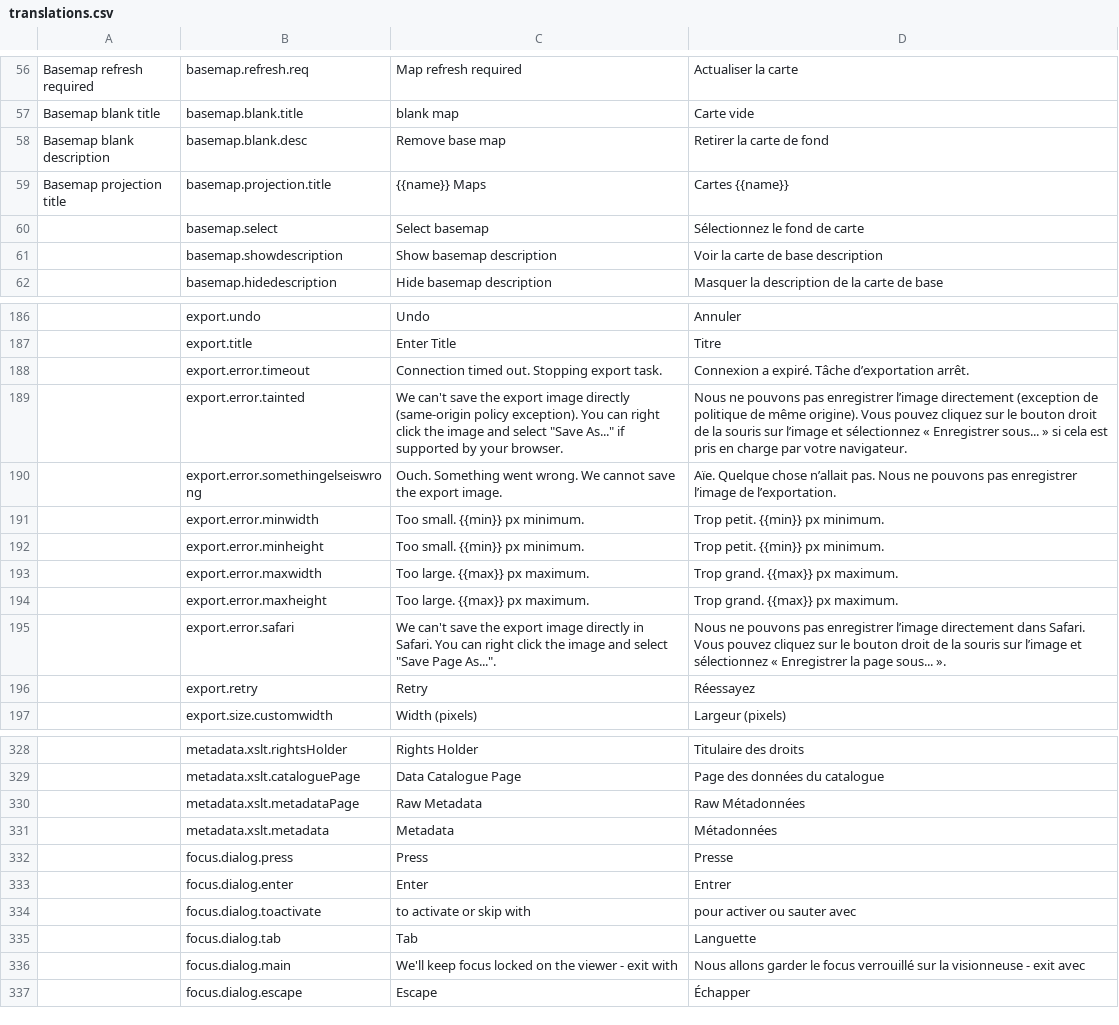
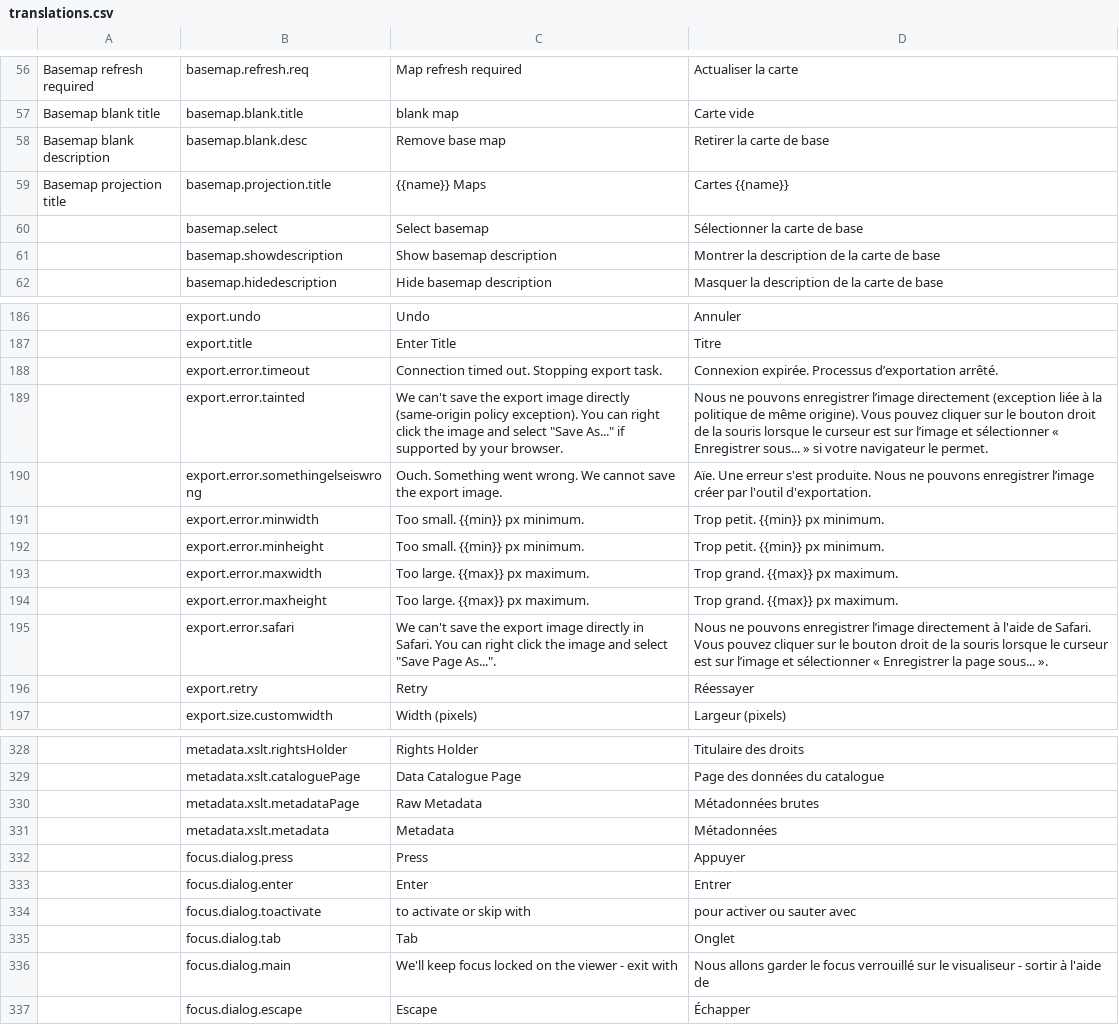
Before and after one commit to fgpv-vpgf/fgpv-vpgf, a CSV file: src/locales/translations.csv, drawn as a sheet; only a part is shown, gaps mark what is left out; the diff covers the shown part only; the diff names each change by its address in the sheet, - before the commit and + after, or states it on an @@ line.

```diff
--- a/src/locales/translations.csv
+++ b/src/locales/translations.csv
-D58: Retirer la carte de fond
+D58: Retirer la carte de base
-D60: Sélectionnez le fond de carte
+D60: Sélectionner la carte de base
-D61: Voir la carte de base description
+D61: Montrer la description de la carte de base
-D188: Connexion a expiré. Tâche d’exportation arrêt.
+D188: Connexion expirée. Processus d’exportation arrêté.
-D189: …ne pouvons pas enregistrer l’image directement (exception de politique de même origine). Vous pouvez cliquez sur le bouton droit de la souris sur l’image et sélectionnez « Enregistrer sous... » si cela est pris en charge par votre navigateur.
+D189: …ne pouvons enregistrer l’image directement (exception liée à la politique de même origine). Vous pouvez cliquer sur le bouton droit de la souris lorsque le curseur est sur l’image et sélectionner « Enregistrer sous... » si votre navigateur le permet.
-D190: Aïe. Quelque chose n’allait pas. Nous ne pouvons pas enregistrer l’image de l’exportation.
+D190: Aïe. Une erreur s'est produite. Nous ne pouvons enregistrer l’image créer par l'outil d'exportation.
-D195: …ne pouvons pas enregistrer l’image directement dans Safari. Vous pouvez cliquez sur le bouton droit de la souris sur l’image et sélectionnez « Enregistrer…
+D195: …ne pouvons enregistrer l’image directement à l'aide de Safari. Vous pouvez cliquer sur le bouton droit de la souris lorsque le curseur est sur l’image et sélectionner « Enregistrer…
-D196: Réessayez
+D196: Réessayer
-D330: Raw Métadonnées
+D330: Métadonnées brutes
-D332: Presse
+D332: Appuyer
-D335: Languette
+D335: Onglet
-D336: …verrouillé sur la visionneuse - exit avec
+D336: …verrouillé sur le visualiseur - sortir à l'aide de
```
Also changed, not shown: 52 edited cells elsewhere in this file, 2 other files.
